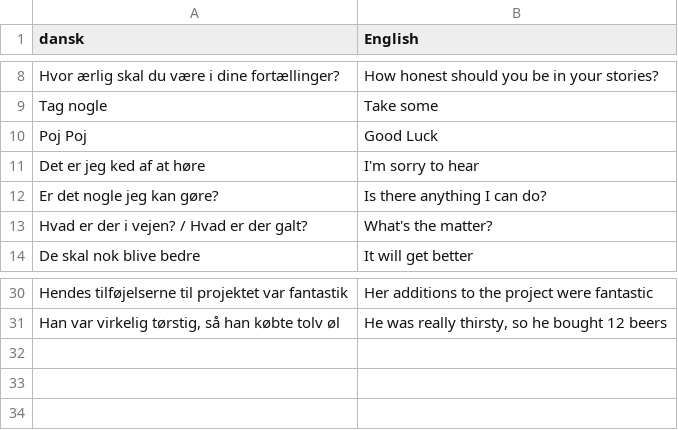
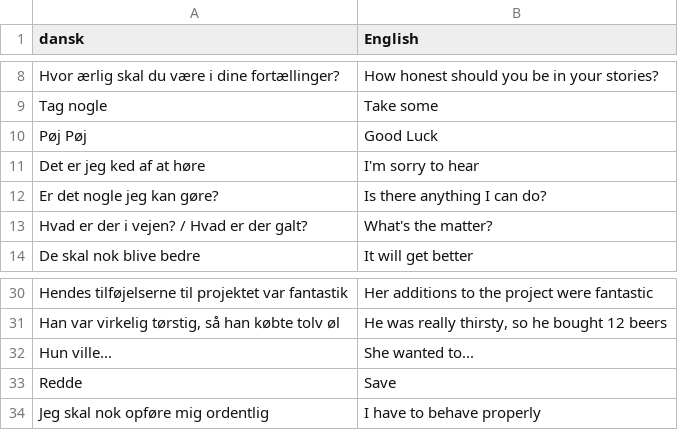
Before and after one commit to smithniels/Daily-Danish, a CSV file: translations.csv, drawn as a sheet; only a part is shown, gaps mark what is left out.

Commit message:
translation.csv updatess + rf

```diff
--- a/translations.csv
+++ b/translations.csv
@@ -9,3 +9,3 @@ Hvor ærlig skal du være i dine fortællinger?, How honest should you be in you
 Tag nogle, Take some
-Poj Poj,Good Luck
+Pøj Pøj,Good Luck
 Det er jeg ked af at høre, I'm sorry to hear
@@ -31 +31,4 @@ Hendes tilføjelserne til projektet var fantastik, Her additions to the project
 "Han var virkelig tørstig, så han købte tolv øl", "He was really thirsty, so he bought 12 beers"
+Hun ville..., She wanted to...
+Redde, Save
+Jeg skal nok opføre mig ordentlig, I have to behave properly
```
Also changed, not shown: 2 other files.
